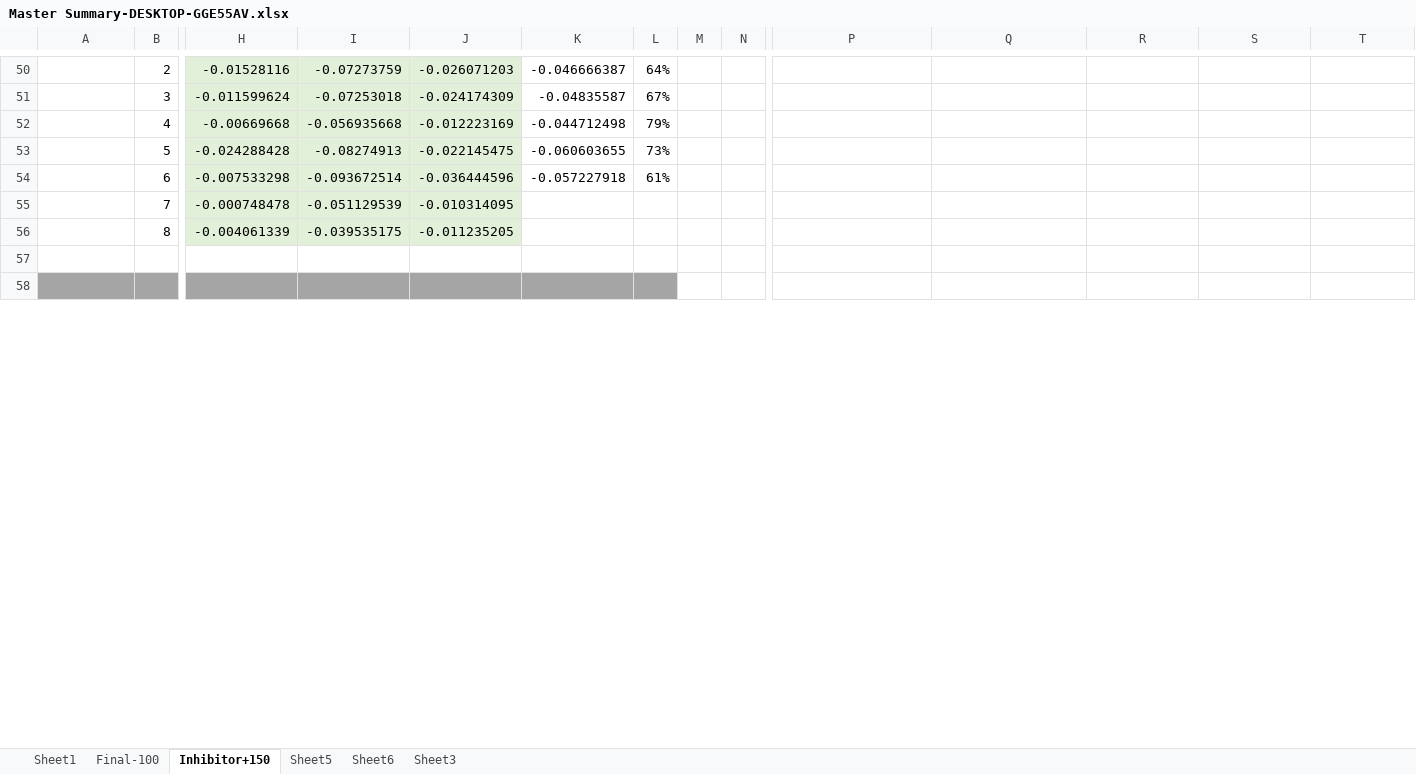
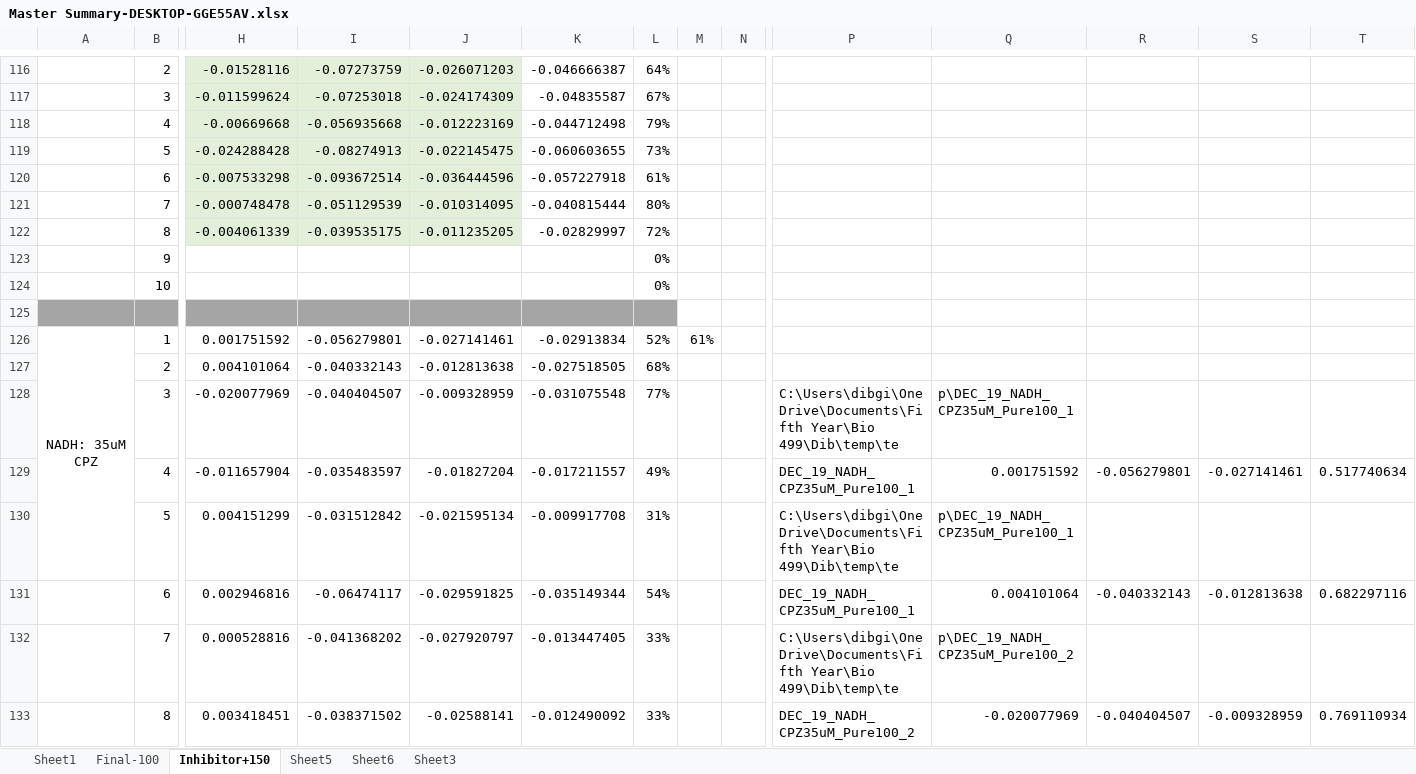
Before and after one commit to DibGill/Bio499, an Excel workbook: Master Summary-DESKTOP-GGE55AV.xlsx, sheet Inhibitor+150, drawn as a sheet; only a part is shown, gaps mark what is left out; the shorter side is filled out with more unchanged rows; values as stored, in another font and other column widths than the file's, no borders; addresses are those after the commit; rows hold the shown columns only; the diff covers the shown part only; the diff names each change by its address in the sheet, - before the commit and + after, or states it on an @@ line.

```diff
--- a/Master Summary-DESKTOP-GGE55AV.xlsx (sheet Inhibitor+150)
+++ b/Master Summary-DESKTOP-GGE55AV.xlsx (sheet Inhibitor+150)
-K121: (empty)
+K121: -0.040815444
-L121: (empty)
+L121: 80%
-K122: (empty)
+K122: -0.02829997
-L122: (empty)
+L122: 72%
+row 123:  | 9 |  |  |  |  | 0%
+row 124:  | 10 |  |  |  |  | 0%
+row 125: (empty)
+row 126: NADH: 35uM CPZ | 1 | 0.001751592 | -0.056279801 | -0.027141461 | -0.02913834 | 52% | 61%
+row 127:  | 2 | 0.004101064 | -0.040332143 | -0.012813638 | -0.027518505 | 68%
+row 128:  | 3 | -0.020077969 | -0.040404507 | -0.009328959 | -0.031075548 | 77% |  |  | C:\Users\dibgi\OneDrive\Documents\Fifth Year\Bio 499\Dib\temp\te | p\DEC_19_NADH_CPZ35uM_Pure100_1
+row 129:  | 4 | -0.011657904 | -0.035483597 | -0.01827204 | -0.017211557 | 49% |  |  | DEC_19_NADH_CPZ35uM_Pure100_1 | 0.001751592 | -0.056279801 | -0.027141461 | 0.517740634
+row 130:  | 5 | 0.004151299 | -0.031512842 | -0.021595134 | -0.009917708 | 31% |  |  | C:\Users\dibgi\OneDrive\Documents\Fifth Year\Bio 499\Dib\temp\te | p\DEC_19_NADH_CPZ35uM_Pure100_1
+row 131:  | 6 | 0.002946816 | -0.06474117 | -0.029591825 | -0.035149344 | 54% |  |  | DEC_19_NADH_CPZ35uM_Pure100_1 | 0.004101064 | -0.040332143 | -0.012813638 | 0.682297116
+row 132:  | 7 | 0.000528816 | -0.041368202 | -0.027920797 | -0.013447405 | 33% |  |  | C:\Users\dibgi\OneDrive\Documents\Fifth Year\Bio 499\Dib\temp\te | p\DEC_19_NADH_CPZ35uM_Pure100_2
+row 133:  | 8 | 0.003418451 | -0.038371502 | -0.02588141 | -0.012490092 | 33% |  |  | DEC_19_NADH_CPZ35uM_Pure100_2 | -0.020077969 | -0.040404507 | -0.009328959 | 0.769110934
```
Also changed, not shown: 83 added rows, 43 edited cells, cell formats and merged cells elsewhere in this sheet, sheet Sheet5, formulas that keep their value, 12 other files.
